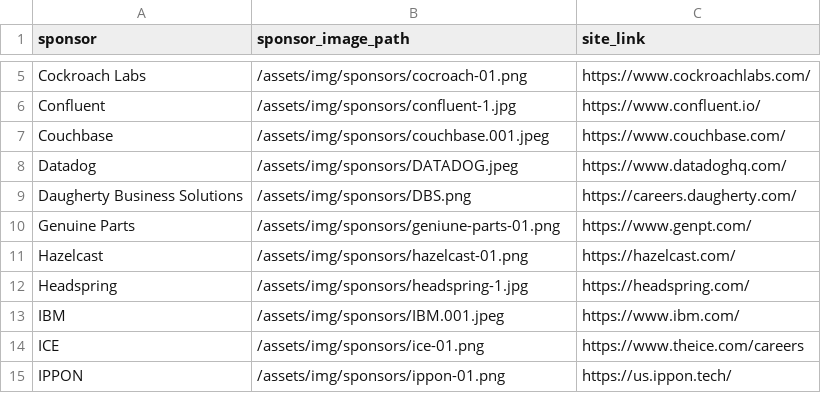
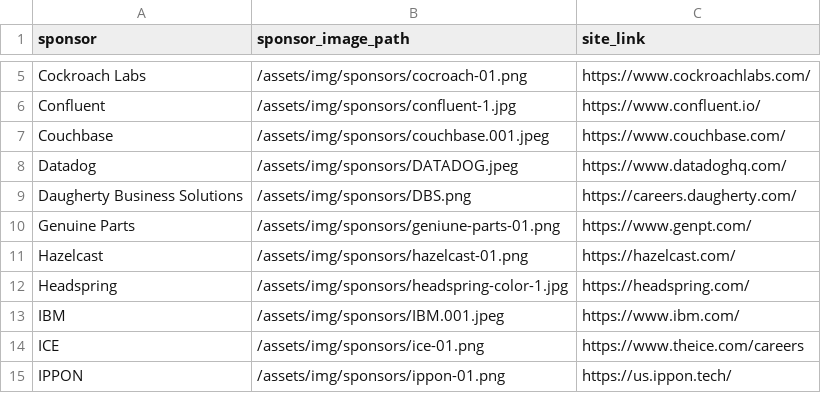
Before and after one commit to lauramoore/ajug_website, a CSV file: _data/sponsors.csv, drawn as a sheet; only a part is shown, gaps mark what is left out.

```diff
--- a/_data/sponsors.csv
+++ b/_data/sponsors.csv
@@ -11,3 +11,3 @@ Genuine Parts,/assets/img/sponsors/geniune-parts-01.png,https://www.genpt.com/
 Hazelcast,/assets/img/sponsors/hazelcast-01.png,https://hazelcast.com/
-Headspring,/assets/img/sponsors/headspring-1.jpg,https://headspring.com/
+Headspring,/assets/img/sponsors/headspring-color-1.jpg,https://headspring.com/
 IBM,/assets/img/sponsors/IBM.001.jpeg,https://www.ibm.com/
```
Also changed, not shown: 1 other file.
